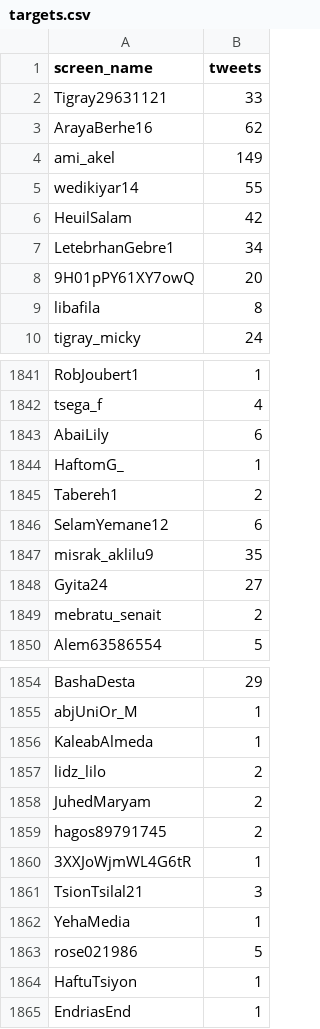
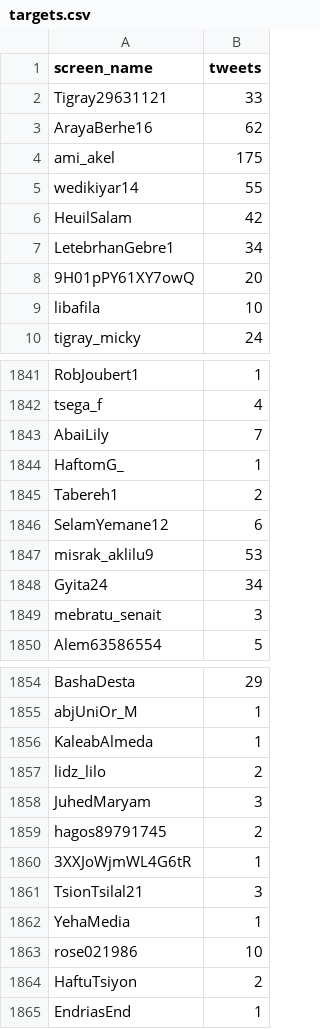
Before and after one commit to kalingobiz/ttiter, a CSV file: targets.csv, drawn as a sheet; only a part is shown, gaps mark what is left out; the diff covers the shown part only.

```diff
--- a/targets.csv
+++ b/targets.csv
@@ -3,3 +3,3 @@ Tigray29631121,33
 ArayaBerhe16,62
-ami_akel,149
+ami_akel,175
 wedikiyar14,55
@@ -8,3 +8,3 @@ LetebrhanGebre1,34
 9H01pPY61XY7owQ,20
-libafila,8
+libafila,10
 tigray_micky,24
@@ -1842,3 +1842,3 @@ RobJoubert1,1
 tsega_f,4
-AbaiLily,6
+AbaiLily,7
 HaftomG_,1
@@ -1846,5 +1846,5 @@ Tabereh1,2
 SelamYemane12,6
-misrak_aklilu9,35
-Gyita24,27
-mebratu_senait,2
+misrak_aklilu9,53
+Gyita24,34
+mebratu_senait,3
 Alem63586554,5
@@ -1857,3 +1857,3 @@ KaleabAlmeda,1
 lidz_lilo,2
-JuhedMaryam,2
+JuhedMaryam,3
 hagos89791745,2
@@ -1862,4 +1862,4 @@ TsionTsilal21,3
 YehaMedia,1
-rose021986,5
-HaftuTsiyon,1
+rose021986,10
+HaftuTsiyon,2
 EndriasEnd,1
```
Also changed, not shown: 18 added rows and 39 edited cells elsewhere in this file.
